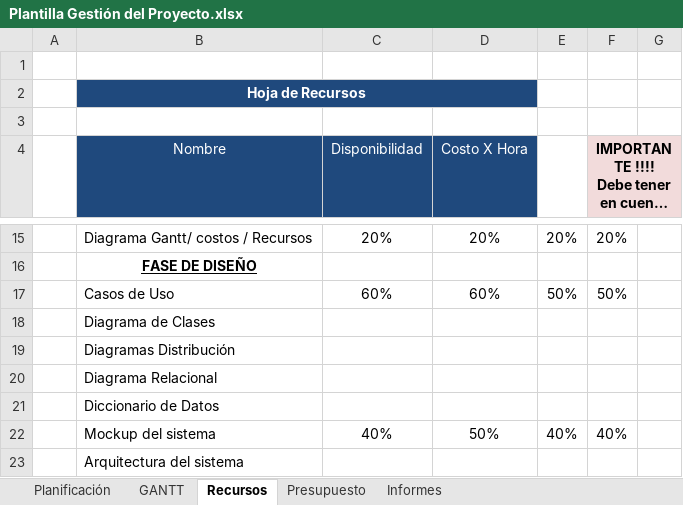
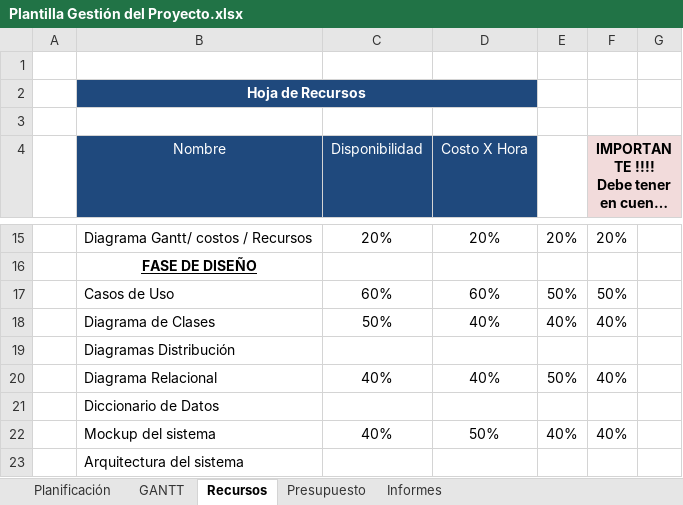
Before and after one commit to juanpa2723/INVENTARIO, an Excel workbook: Diagrama de Gant/Plantilla Gestión del Proyecto.xlsx, sheet Recursos, drawn as a sheet; only a part is shown, gaps mark what is left out; long unchanged cells end in …; values as stored, in another font and other column widths than the file's, no borders; the diff names each change by its address in the sheet, - before the commit and + after, or states it on an @@ line.

```diff
--- a/Diagrama de Gant/Plantilla Gestión del Proyecto.xlsx (sheet Recursos)
+++ b/Diagrama de Gant/Plantilla Gestión del Proyecto.xlsx (sheet Recursos)
-C18 (Disponibilidad): (empty)
+C18 (Disponibilidad): 50%
-D18 (Costo X Hora): (empty)
+D18 (Costo X Hora): 40%
-E18: (empty)
+E18: 40%
-F18: (empty)
+F18: 40%
-C20 (Disponibilidad): (empty)
+C20 (Disponibilidad): 40%
-D20 (Costo X Hora): (empty)
+D20 (Costo X Hora): 40%
-E20: (empty)
+E20: 50%
-F20: (empty)
+F20: 40%
```
Also changed, not shown: sheet Presupuesto, sheet Planificación, charts or pictures.
